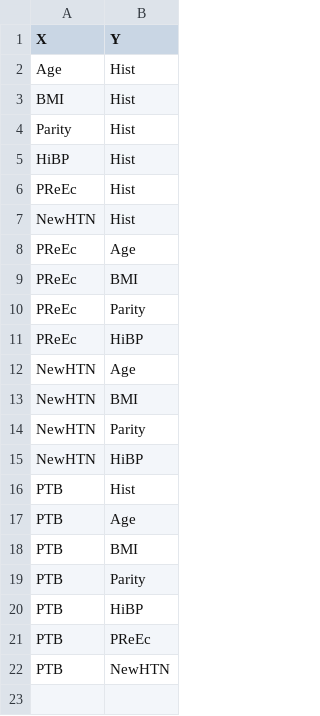
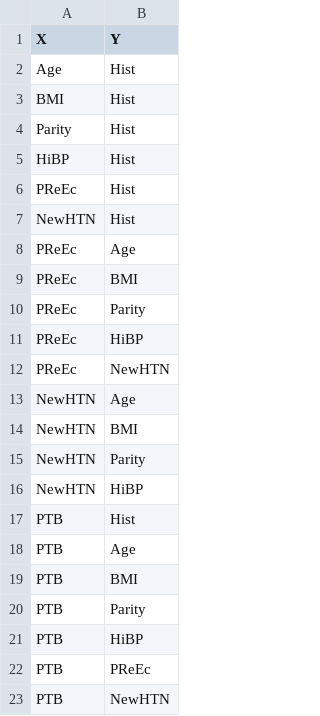
Before and after one commit to saurabhmathur96/BN-Refinement, a CSV file: black_list.csv, drawn as a sheet.

Commit message:
Update edge black list

```diff
--- a/black_list.csv
+++ b/black_list.csv
@@ -11,2 +11,3 @@ PReEc,Parity
 PReEc,HiBP
+PReEc,NewHTN
 NewHTN,Age
```
Also changed, not shown: 2 other files.
